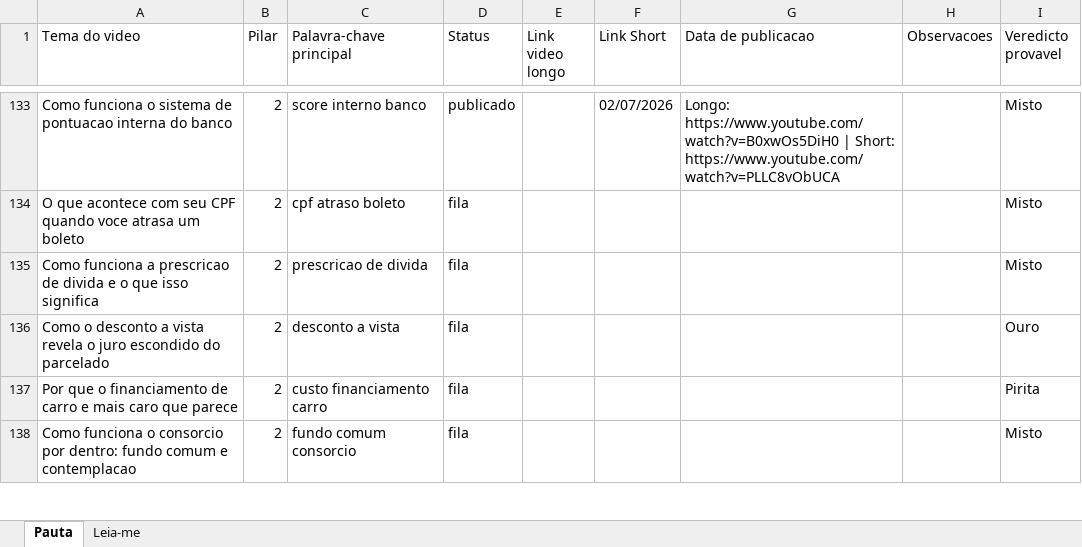
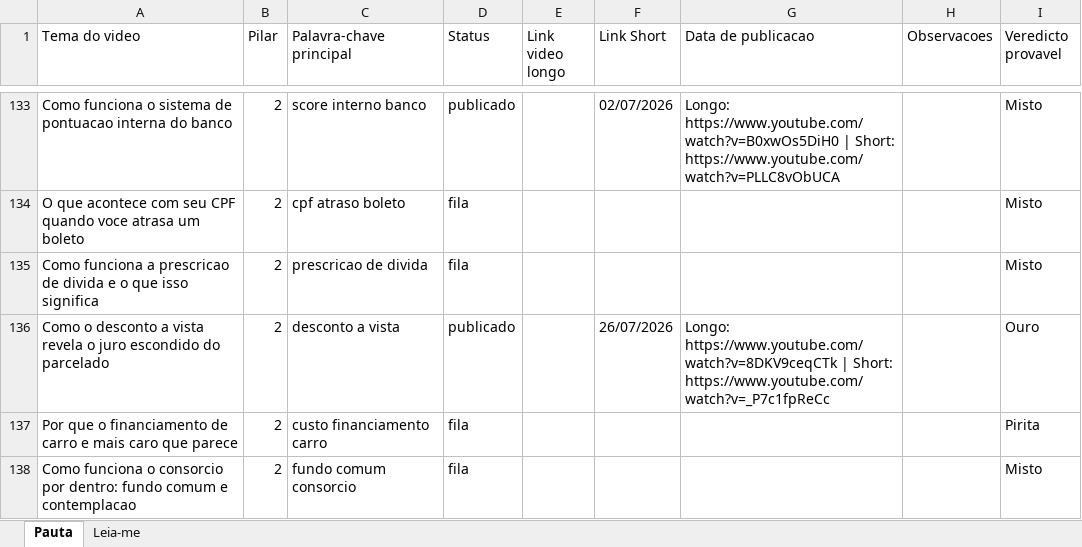
Before and after one commit to wilianjanez/CanalOuroDeTolo, an Excel workbook: temas/temas.xlsx, sheet Pauta, drawn as a sheet; only a part is shown, gaps mark what is left out; values as stored, in another font and other column widths than the file's, no borders; the diff names each change by its address in the sheet, - before the commit and + after, or states it on an @@ line.

```diff
--- a/temas/temas.xlsx (sheet Pauta)
+++ b/temas/temas.xlsx (sheet Pauta)
-D136 (Status): fila
+D136 (Status): publicado
-F136 (Link Short): (empty)
+F136 (Link Short): 26/07/2026
-G136 (Data de publicacao): (empty)
+G136 (Data de publicacao): Longo: https://www.youtube.com/watch?v=8DKV9ceqCTk | Short: https://www.youtube.com/watch?v=_P7c1fpReCc
```
